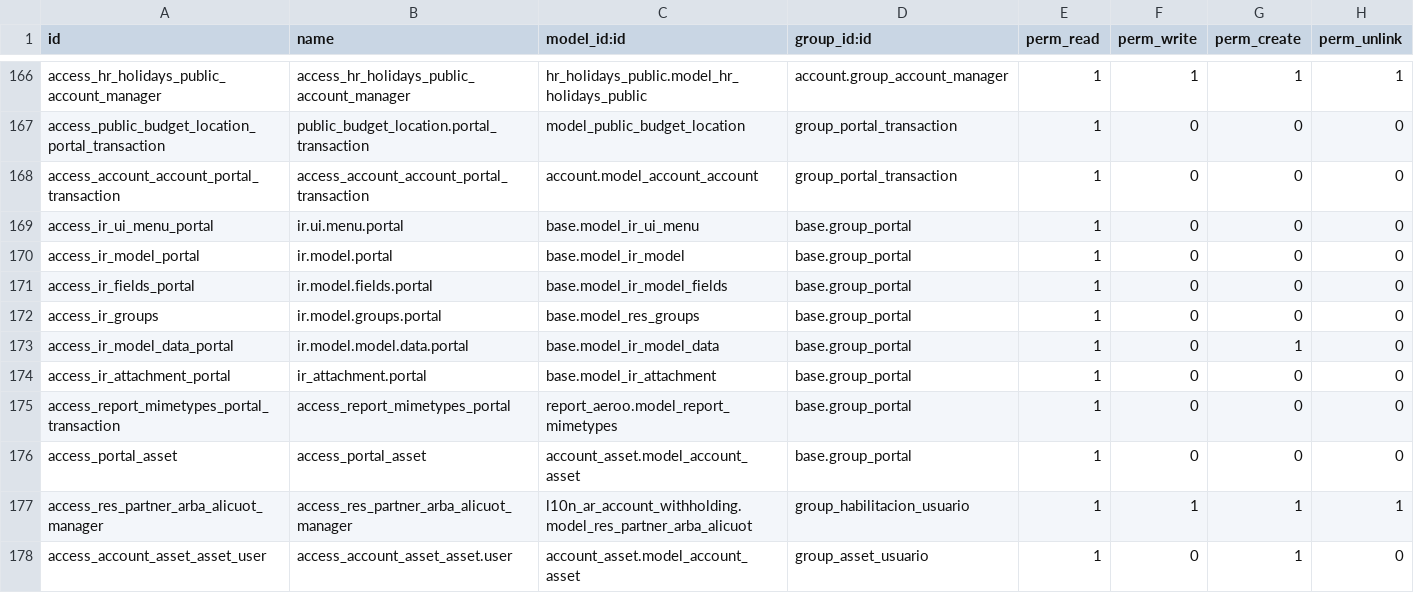
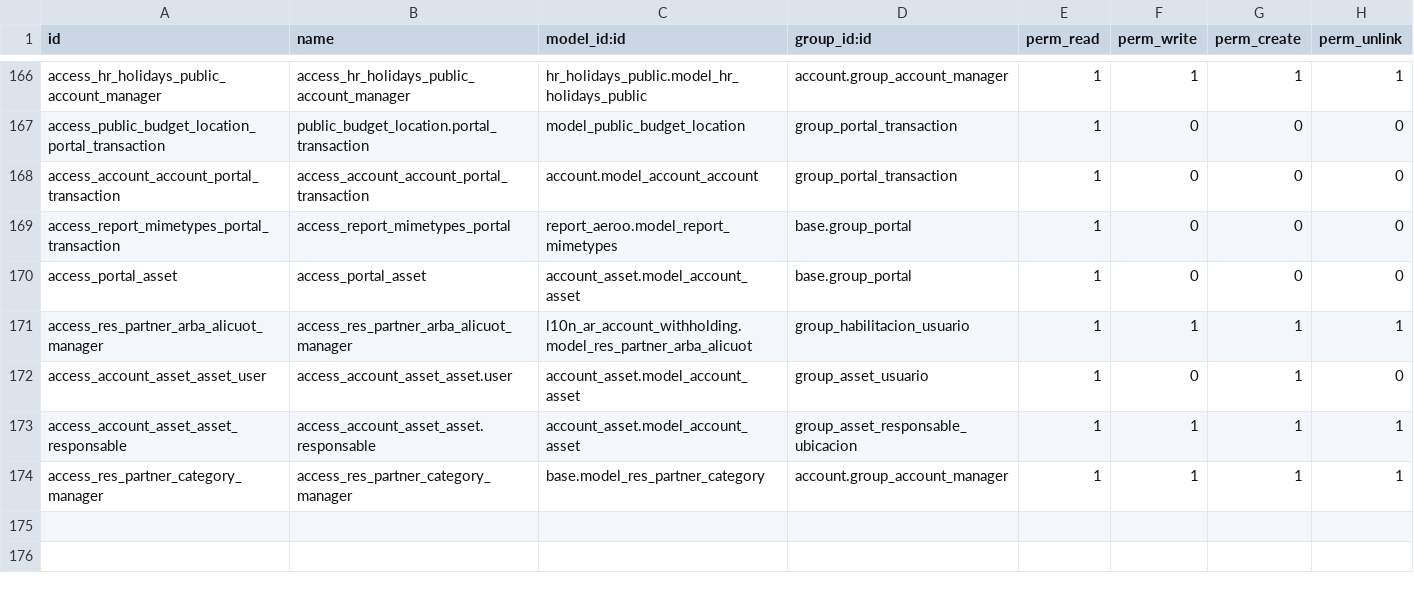
Before and after one commit to ingadhoc/odoo-public-administration, a CSV file: public_budget/security/ir.model.access.csv, drawn as a sheet; only a part is shown, gaps mark what is left out; the shorter side is filled out with more unchanged rows.

Commit message:
[13.0] [REF] public_budget: split the portal backend fixes to a new module

```diff
--- a/public_budget/security/ir.model.access.csv
+++ b/public_budget/security/ir.model.access.csv
@@ -168,8 +168,2 @@ access_public_budget_location_portal_transaction,public_budget_location.portal_t
 access_account_account_portal_transaction,access_account_account_portal_transaction,account.model_account_account,group_portal_transaction,1,0,0,0
-access_ir_ui_menu_portal,ir.ui.menu.portal,base.model_ir_ui_menu,base.group_portal,1,0,0,0
-access_ir_model_portal,ir.model.portal,base.model_ir_model,base.group_portal,1,0,0,0
-access_ir_fields_portal,ir.model.fields.portal,base.model_ir_model_fields,base.group_portal,1,0,0,0
-access_ir_groups,ir.model.groups.portal,base.model_res_groups,base.group_portal,1,0,0,0
-access_ir_model_data_portal,ir.model.model.data.portal,base.model_ir_model_data,base.group_portal,1,0,1,0
-access_ir_attachment_portal,ir_attachment.portal,base.model_ir_attachment,base.group_portal,1,0,0,0
 access_report_mimetypes_portal_transaction,access_report_mimetypes_portal,report_aeroo.model_report_mimetypes,base.group_portal,1,0,0,0
```
Also changed, not shown: 7 other files.
